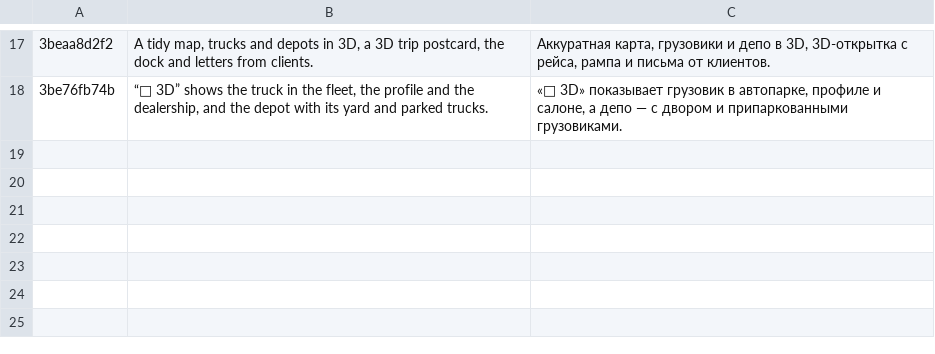
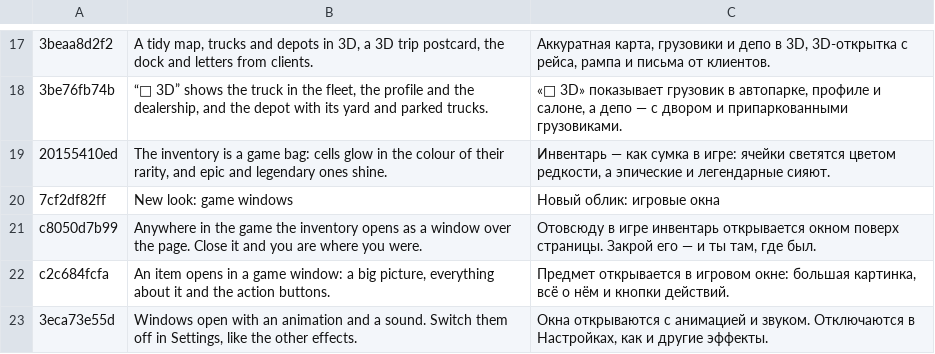
Before and after one commit to ivilinkoto/TransVerse, a TSV file: messages/tr/0073.tsv, drawn as a sheet; only a part is shown, gaps mark what is left out; the diff names each change by its address in the sheet, - before the commit and + after, or states it on an @@ line.

```diff
--- a/messages/tr/0073.tsv
+++ b/messages/tr/0073.tsv
+row 19: 20155410ed | The inventory is a game bag: cells glow in the colour of their rarity, and epic and legendary ones shine. | Инвентарь — как сумка в игре: ячейки светятся цветом редкости, а эпические и легендарные сияют.
+row 20: 7cf2df82ff | New look: game windows | Новый облик: игровые окна
+row 21: c8050d7b99 | Anywhere in the game the inventory opens as a window over the page. Close it and you are where you were. | Отовсюду в игре инвентарь открывается окном поверх страницы. Закрой его — и ты там, где был.
+row 22: c2c684fcfa | An item opens in a game window: a big picture, everything about it and the action buttons. | Предмет открывается в игровом окне: большая картинка, всё о нём и кнопки действий.
+row 23: 3eca73e55d | Windows open with an animation and a sound. Switch them off in Settings, like the other effects. | Окна открываются с анимацией и звуком. Отключаются в Настройках, как и другие эффекты.
```
Also changed, not shown: 18 other files.
